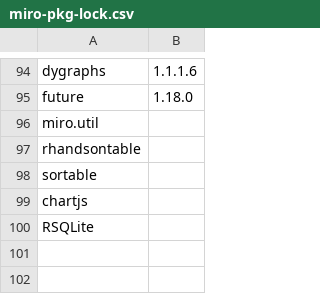
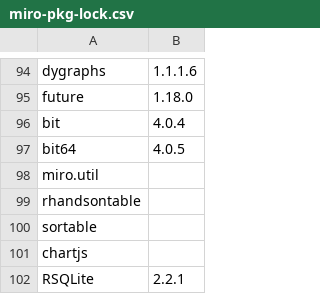
Before and after one commit to GAMS-dev/miro, a CSV file: src/miro-pkg-lock.csv, drawn as a sheet; only a part is shown, gaps mark what is left out.

Commit message:
Update MIRO dockerimage to ubuntu 20.04 and remove Python from image

```diff
--- a/src/miro-pkg-lock.csv
+++ b/src/miro-pkg-lock.csv
@@ -95,2 +95,4 @@ dygraphs, 1.1.1.6
 future, 1.18.0
+bit, 4.0.4
+bit64, 4.0.5
 miro.util
@@ -99,2 +101,2 @@ sortable
 chartjs
-RSQLite
+RSQLite, 2.2.1
```
Also changed, not shown: 2 other files.
